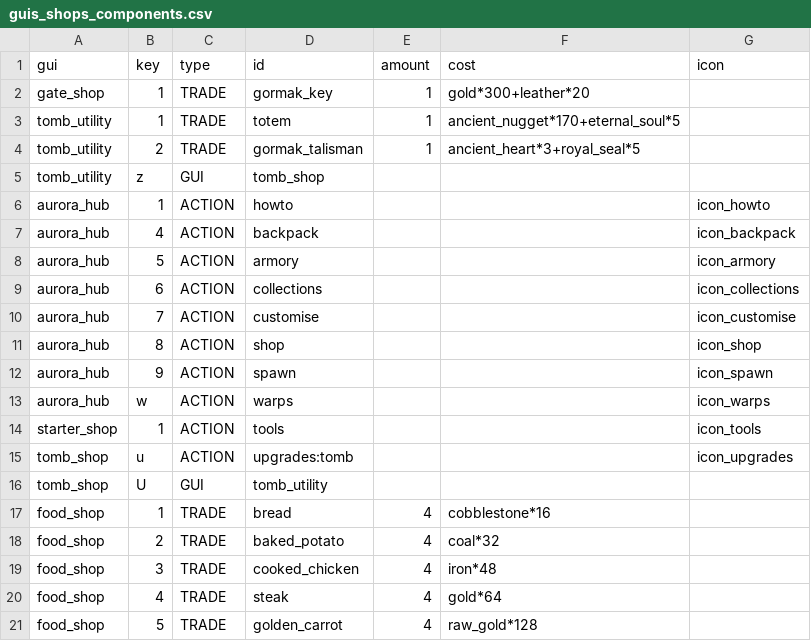
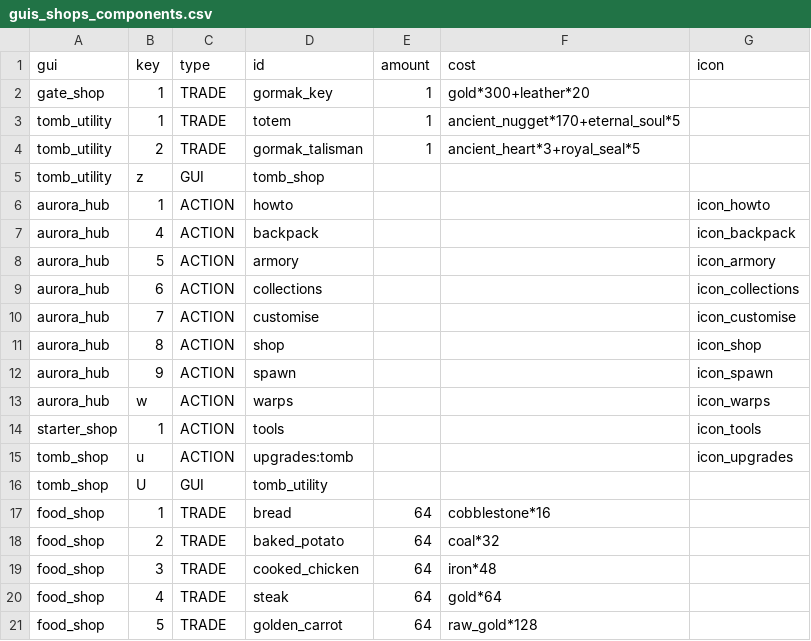
Before and after one commit to charky-p/aurora-plugin, a CSV file: scripts/data/shops/guis_shops_components.csv, drawn as a sheet.

```diff
--- a/scripts/data/shops/guis_shops_components.csv
+++ b/scripts/data/shops/guis_shops_components.csv
@@ -16,6 +16,6 @@ tomb_shop,u,ACTION,upgrades:tomb,,,icon_upgrades
 tomb_shop,U,GUI,tomb_utility,,,
-food_shop,1,TRADE,bread,4,cobblestone*16,
-food_shop,2,TRADE,baked_potato,4,coal*32,
-food_shop,3,TRADE,cooked_chicken,4,iron*48,
-food_shop,4,TRADE,steak,4,gold*64,
-food_shop,5,TRADE,golden_carrot,4,raw_gold*128,
+food_shop,1,TRADE,bread,64,cobblestone*16,
+food_shop,2,TRADE,baked_potato,64,coal*32,
+food_shop,3,TRADE,cooked_chicken,64,iron*48,
+food_shop,4,TRADE,steak,64,gold*64,
+food_shop,5,TRADE,golden_carrot,64,raw_gold*128,
```
Also changed, not shown: scripts/data/mobs/mobs_gormak.csv, 11 other files.
